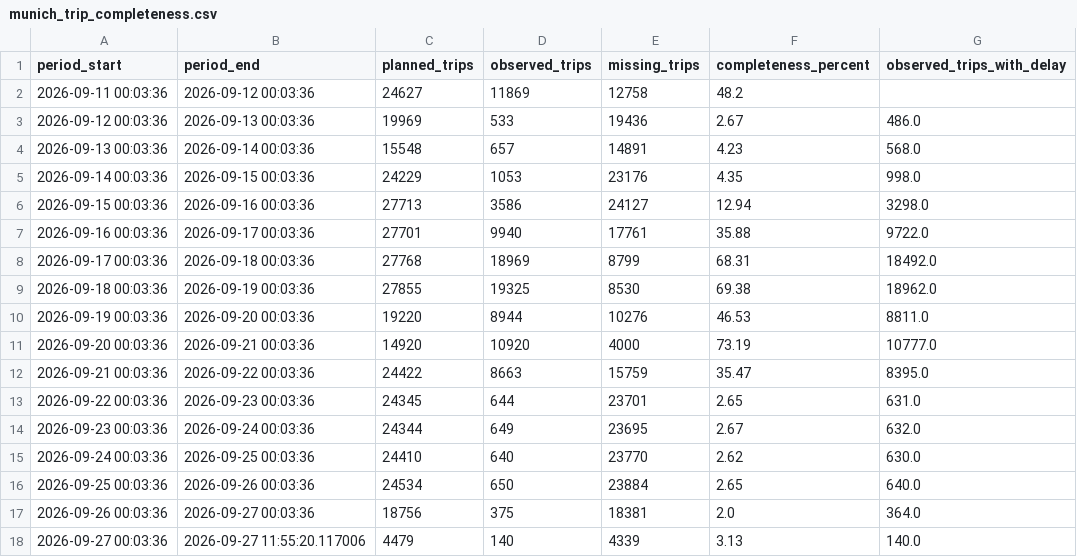
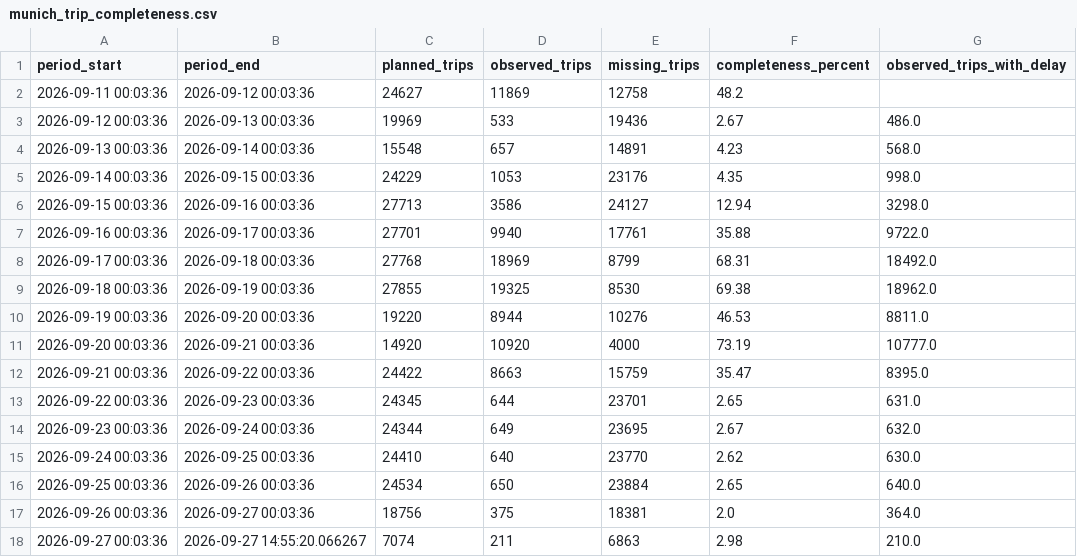
Before and after one commit to peppey/mvv-delay-tracker, a CSV file: data/quality/munich_trip_completeness.csv, drawn as a sheet.

```diff
--- a/data/quality/munich_trip_completeness.csv
+++ b/data/quality/munich_trip_completeness.csv
@@ -17,2 +17,2 @@ period_start,period_end,planned_trips,observed_trips,missing_trips,completeness_
 2026-09-26 00:03:36,2026-09-27 00:03:36,18756,375,18381,2.0,364.0
-2026-09-27 00:03:36,2026-09-27 11:55:20.117006,4479,140,4339,3.13,140.0
+2026-09-27 00:03:36,2026-09-27 14:55:20.066267,7074,211,6863,2.98,210.0
```
Also changed, not shown: data/quality/munich_trip_completeness_by_line.csv, 7 other files.
